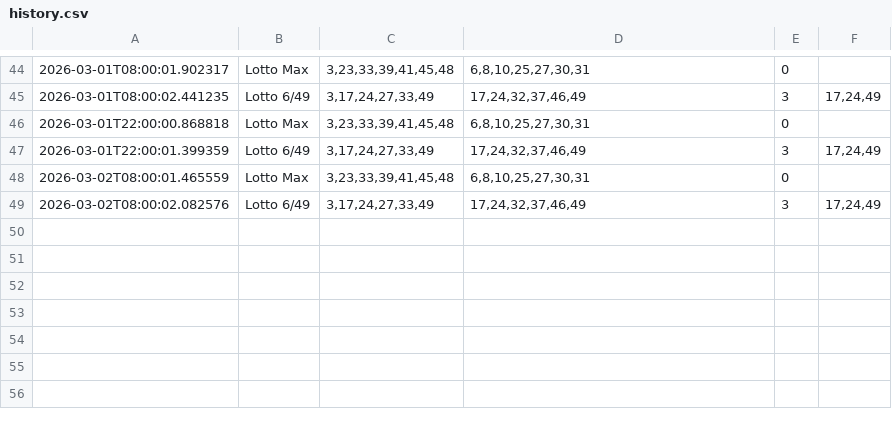
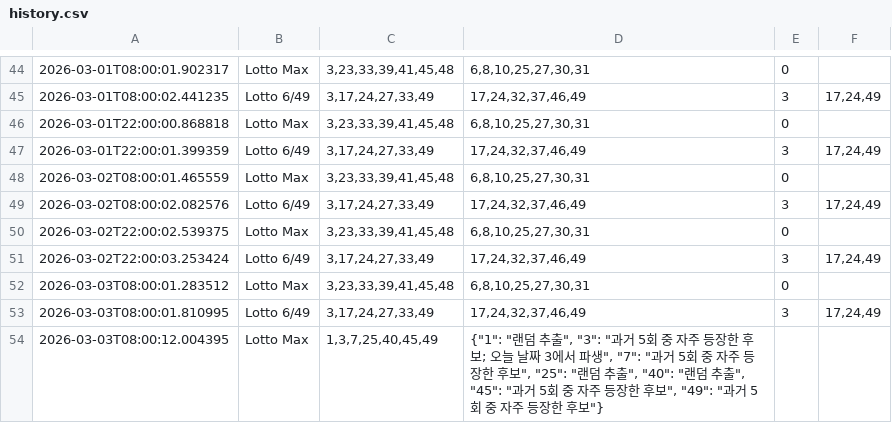
Before and after one commit to krscad-max/harusense, a CSV file: lotto-recommender/history.csv, drawn as a sheet; only a part is shown, gaps mark what is left out; the diff names each change by its address in the sheet, - before the commit and + after, or states it on an @@ line.

```diff
--- a/lotto-recommender/history.csv
+++ b/lotto-recommender/history.csv
+row 50: 2026-03-02T22:00:02.539375 | Lotto Max | 3,23,33,39,41,45,48 | 6,8,10,25,27,30,31 | 0
+row 51: 2026-03-02T22:00:03.253424 | Lotto 6/49 | 3,17,24,27,33,49 | 17,24,32,37,46,49 | 3 | 17,24,49
+row 52: 2026-03-03T08:00:01.283512 | Lotto Max | 3,23,33,39,41,45,48 | 6,8,10,25,27,30,31 | 0
+row 53: 2026-03-03T08:00:01.810995 | Lotto 6/49 | 3,17,24,27,33,49 | 17,24,32,37,46,49 | 3 | 17,24,49
+row 54: 2026-03-03T08:00:12.004395 | Lotto Max | 1,3,7,25,40,45,49 | {"1": "랜덤 추출", "3": "과거 5회 중 자주 등장한 후보; 오늘 날짜 3에서 파생", "7": "과거 5회 중 자주 등장한 후보", "25": "랜덤 추출", "40": "랜덤 추출", "45": "과거 5회 중 자주 등장한 후보", "49": "과거 5회 중 자주 등장한 후보"}
```
Also changed, not shown: 15 other files.
